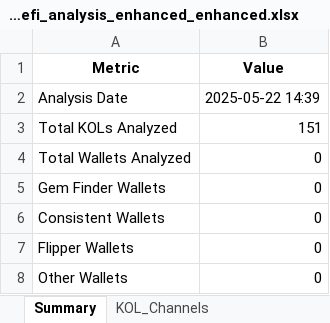
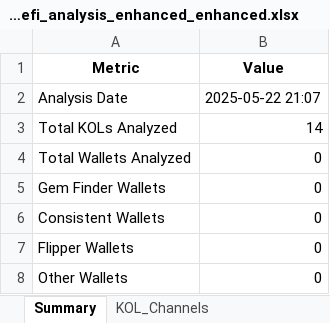
Before and after one commit to belongpy/phoenix-project, an Excel workbook: outputs/spydefi_analysis_enhanced_enhanced.xlsx, sheet Summary, drawn as a sheet; values as stored, in another font and other column widths than the file's, no borders; the diff names each change by its address in the sheet, - before the commit and + after, or states it on an @@ line.

```diff
--- a/outputs/spydefi_analysis_enhanced_enhanced.xlsx (sheet Summary)
+++ b/outputs/spydefi_analysis_enhanced_enhanced.xlsx (sheet Summary)
-B2 (Value): 2025-05-22 14:39
+B2 (Value): 2025-05-22 21:07
-B3 (Value): 151
+B3 (Value): 14
```
Also changed, not shown: sheet KOL_Channels, sheet Quick_Extract, 9 other files.
